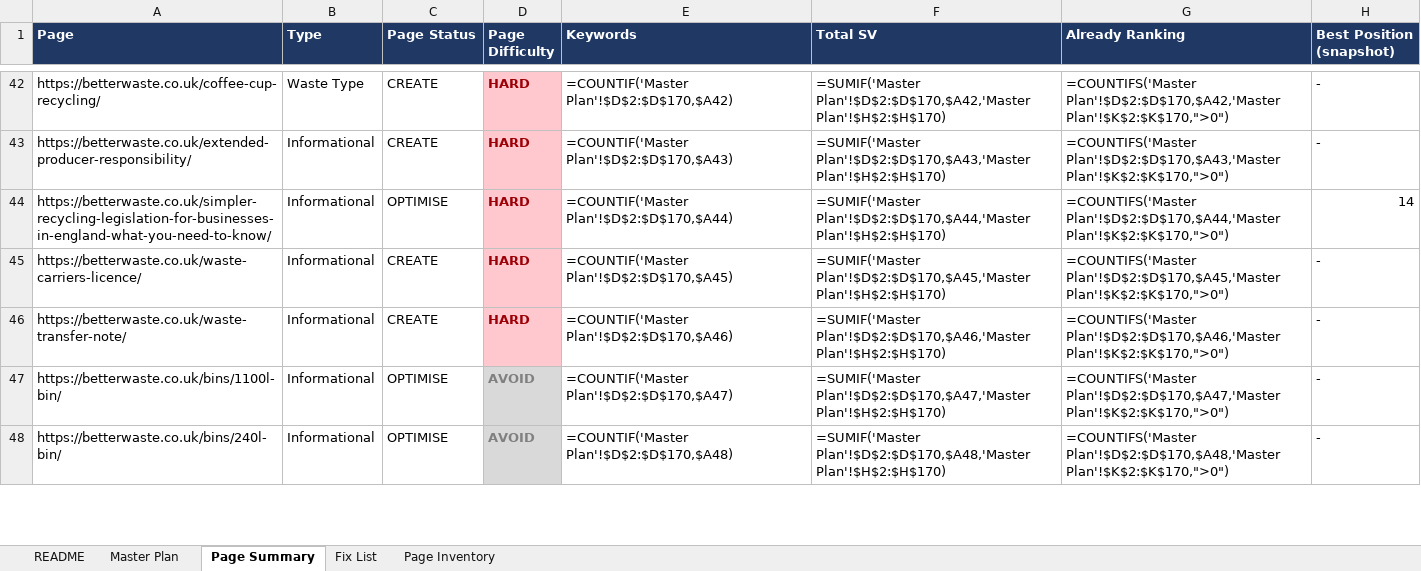
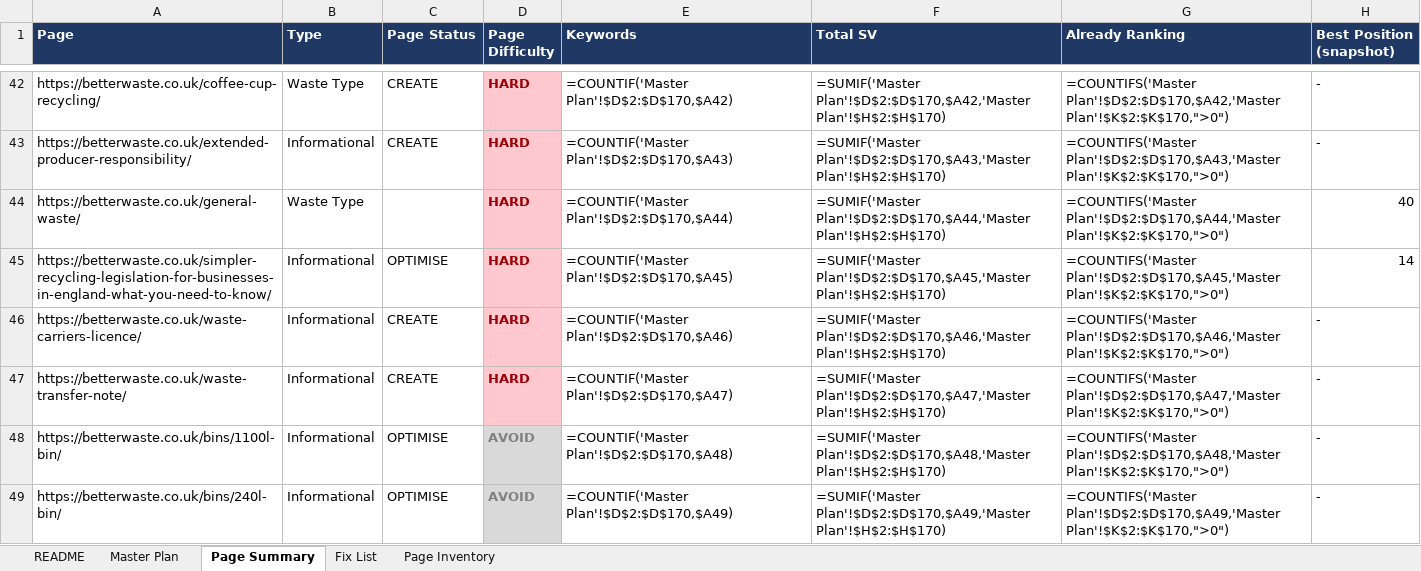
Before and after one commit to fahadahmad-ship-it/test, an Excel workbook: betterwaste-kw-audit/Better_Waste_Keyword_Plan.xlsx, sheet Page Summary, drawn as a sheet; only a part is shown, gaps mark what is left out; values as stored, in another font and other column widths than the file's, no borders; formulas without a stored value are shown as written; addresses are those after the commit; the diff covers the shown part only; the diff names each change by its address in the sheet, - before the commit and + after, or states it on an @@ line.

```diff
--- a/betterwaste-kw-audit/Better_Waste_Keyword_Plan.xlsx (sheet Page Summary)
+++ b/betterwaste-kw-audit/Better_Waste_Keyword_Plan.xlsx (sheet Page Summary)
+row 44: https://betterwaste.co.uk/general-waste/ | Waste Type |  | HARD | =COUNTIF('Master Plan'!$D$2:$D$170,$A44) | =SUMIF('Master Plan'!$D$2:$D$170,$A44,'Master Plan'!$H$2:$H$170) | =COUNTIFS('Master Plan'!$D$2:$D$170,$A44,'Master Plan'!$K$2:$K$170,">0") | 40
-E45 (Keywords): =COUNTIF('Master Plan'!$D$2:$D$170,$A44)
+E45 (Keywords): =COUNTIF('Master Plan'!$D$2:$D$170,$A45)
-F45 (Total SV): =SUMIF('Master Plan'!$D$2:$D$170,$A44,'Master Plan'!$H$2:$H$170)
+F45 (Total SV): =SUMIF('Master Plan'!$D$2:$D$170,$A45,'Master Plan'!$H$2:$H$170)
-G45 (Already Ranking): =COUNTIFS('Master Plan'!$D$2:$D$170,$A44,'Master Plan'!$K$2:$K$170,">0")
+G45 (Already Ranking): =COUNTIFS('Master Plan'!$D$2:$D$170,$A45,'Master Plan'!$K$2:$K$170,">0")
-E46 (Keywords): =COUNTIF('Master Plan'!$D$2:$D$170,$A45)
+E46 (Keywords): =COUNTIF('Master Plan'!$D$2:$D$170,$A46)
-F46 (Total SV): =SUMIF('Master Plan'!$D$2:$D$170,$A45,'Master Plan'!$H$2:$H$170)
+F46 (Total SV): =SUMIF('Master Plan'!$D$2:$D$170,$A46,'Master Plan'!$H$2:$H$170)
-G46 (Already Ranking): =COUNTIFS('Master Plan'!$D$2:$D$170,$A45,'Master Plan'!$K$2:$K$170,">0")
+G46 (Already Ranking): =COUNTIFS('Master Plan'!$D$2:$D$170,$A46,'Master Plan'!$K$2:$K$170,">0")
-E47 (Keywords): =COUNTIF('Master Plan'!$D$2:$D$170,$A46)
+E47 (Keywords): =COUNTIF('Master Plan'!$D$2:$D$170,$A47)
-F47 (Total SV): =SUMIF('Master Plan'!$D$2:$D$170,$A46,'Master Plan'!$H$2:$H$170)
+F47 (Total SV): =SUMIF('Master Plan'!$D$2:$D$170,$A47,'Master Plan'!$H$2:$H$170)
-G47 (Already Ranking): =COUNTIFS('Master Plan'!$D$2:$D$170,$A46,'Master Plan'!$K$2:$K$170,">0")
+G47 (Already Ranking): =COUNTIFS('Master Plan'!$D$2:$D$170,$A47,'Master Plan'!$K$2:$K$170,">0")
-E48 (Keywords): =COUNTIF('Master Plan'!$D$2:$D$170,$A47)
+E48 (Keywords): =COUNTIF('Master Plan'!$D$2:$D$170,$A48)
-F48 (Total SV): =SUMIF('Master Plan'!$D$2:$D$170,$A47,'Master Plan'!$H$2:$H$170)
+F48 (Total SV): =SUMIF('Master Plan'!$D$2:$D$170,$A48,'Master Plan'!$H$2:$H$170)
-G48 (Already Ranking): =COUNTIFS('Master Plan'!$D$2:$D$170,$A47,'Master Plan'!$K$2:$K$170,">0")
+G48 (Already Ranking): =COUNTIFS('Master Plan'!$D$2:$D$170,$A48,'Master Plan'!$K$2:$K$170,">0")
-E49 (Keywords): =COUNTIF('Master Plan'!$D$2:$D$170,$A48)
+E49 (Keywords): =COUNTIF('Master Plan'!$D$2:$D$170,$A49)
-F49 (Total SV): =SUMIF('Master Plan'!$D$2:$D$170,$A48,'Master Plan'!$H$2:$H$170)
+F49 (Total SV): =SUMIF('Master Plan'!$D$2:$D$170,$A49,'Master Plan'!$H$2:$H$170)
-G49 (Already Ranking): =COUNTIFS('Master Plan'!$D$2:$D$170,$A48,'Master Plan'!$K$2:$K$170,">0")
+G49 (Already Ranking): =COUNTIFS('Master Plan'!$D$2:$D$170,$A49,'Master Plan'!$K$2:$K$170,">0")
```
Also changed, not shown: 1 removed row and 15 edited cells elsewhere in this sheet, sheet Master Plan, sheet README.
